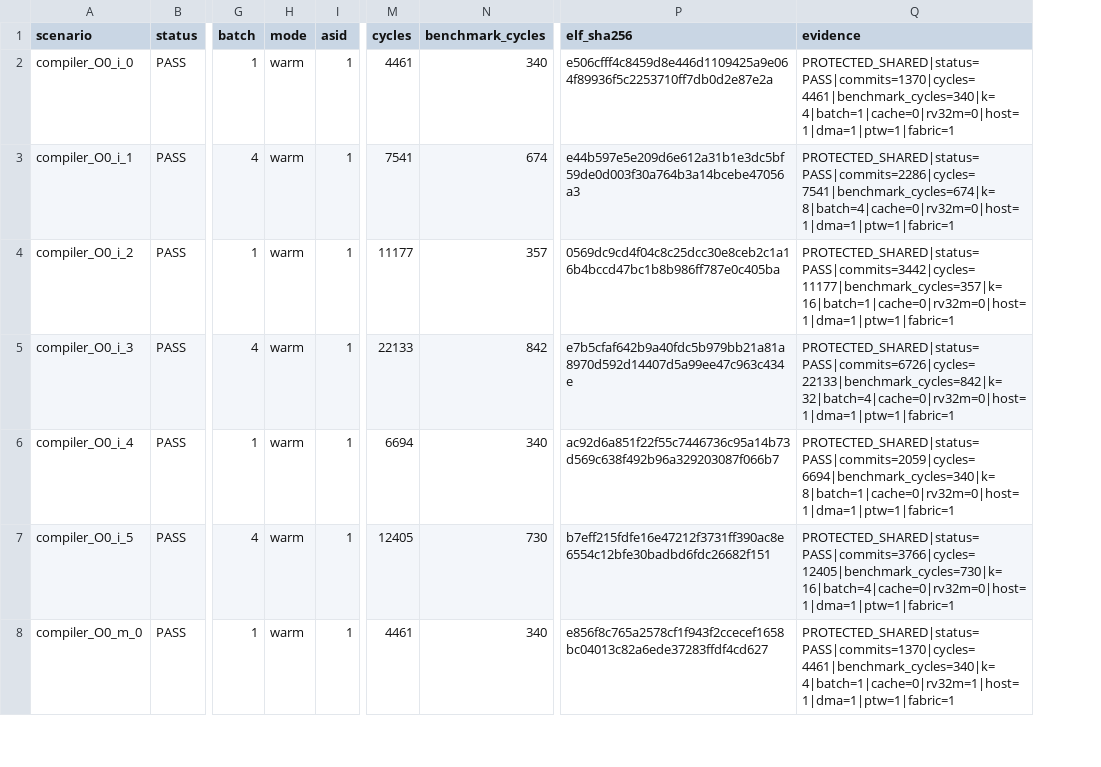
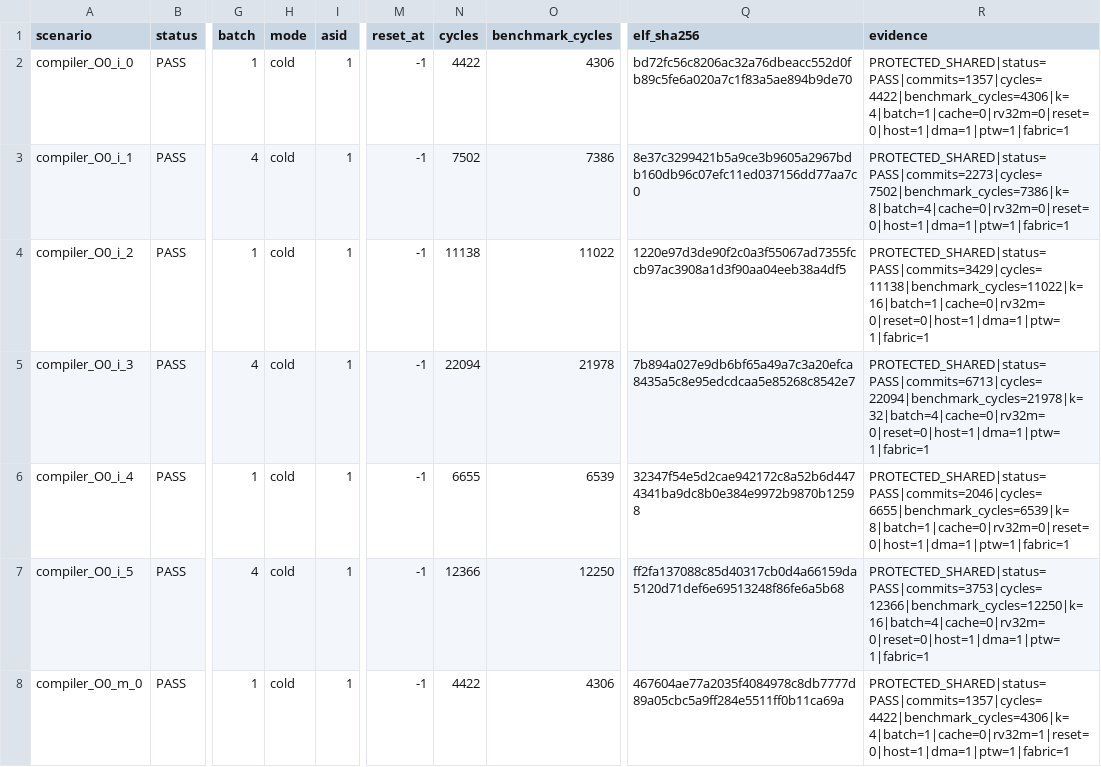
Before and after one commit to ed766/INT8-Tensor-Accelerator-DV, a CSV file: reports/protected_shared_compiler_matrix.csv, drawn as a sheet; only a part is shown, gaps mark what is left out; addresses are those after the commit; the diff covers the shown part only; the diff names each change by its address in the sheet, - before the commit and + after, or states it on an @@ line.

```diff
--- a/reports/protected_shared_compiler_matrix.csv
+++ b/reports/protected_shared_compiler_matrix.csv
+column M (reset_at), rows 2-8: all -1
-H2:H8 (mode): warm
+H2:H8 (mode): cold
-N2 (cycles): 4461
+N2 (cycles): 4422
-O2 (benchmark_cycles): 340
+O2 (benchmark_cycles): 4306
-Q2 (elf_sha256): e506cfff4c8459d8e446d1109425a9e064f89936f5c2253710ff7db0d2e87e2a
+Q2 (elf_sha256): bd72fc56c8206ac32a76dbeacc552d0fb89c5fe6a020a7c1f83a5ae894b9de70
-R2 (evidence): PROTECTED_SHARED|status=PASS|commits=1370|cycles=4461|benchmark_cycles=340|k=4|batch=1|cache=0|rv32m=0|host=1|dma=1|ptw=1|fabric=1
+R2 (evidence): PROTECTED_SHARED|status=PASS|commits=1357|cycles=4422|benchmark_cycles=4306|k=4|batch=1|cache=0|rv32m=0|reset=0|host=1|dma=1|ptw=1|fabric=1
-N3 (cycles): 7541
+N3 (cycles): 7502
-O3 (benchmark_cycles): 674
+O3 (benchmark_cycles): 7386
-Q3 (elf_sha256): e44b597e5e209d6e612a31b1e3dc5bf59de0d003f30a764b3a14bcebe47056a3
+Q3 (elf_sha256): 8e37c3299421b5a9ce3b9605a2967bdb160db96c07efc11ed037156dd77aa7c0
-R3 (evidence): PROTECTED_SHARED|status=PASS|commits=2286|cycles=7541|benchmark_cycles=674|k=8|batch=4|cache=0|rv32m=0|host=1|dma=1|ptw=1|fabric=1
+R3 (evidence): PROTECTED_SHARED|status=PASS|commits=2273|cycles=7502|benchmark_cycles=7386|k=8|batch=4|cache=0|rv32m=0|reset=0|host=1|dma=1|ptw=1|fabric=1
-N4 (cycles): 11177
+N4 (cycles): 11138
-O4 (benchmark_cycles): 357
+O4 (benchmark_cycles): 11022
-Q4 (elf_sha256): 0569dc9cd4f04c8c25dcc30e8ceb2c1a16b4bccd47bc1b8b986ff787e0c405ba
+Q4 (elf_sha256): 1220e97d3de90f2c0a3f55067ad7355fccb97ac3908a1d3f90aa04eeb38a4df5
-R4 (evidence): PROTECTED_SHARED|status=PASS|commits=3442|cycles=11177|benchmark_cycles=357|k=16|batch=1|cache=0|rv32m=0|host=1|dma=1|ptw=1|fabric=1
+R4 (evidence): PROTECTED_SHARED|status=PASS|commits=3429|cycles=11138|benchmark_cycles=11022|k=16|batch=1|cache=0|rv32m=0|reset=0|host=1|dma=1|ptw=1|fabric=1
-N5 (cycles): 22133
+N5 (cycles): 22094
-O5 (benchmark_cycles): 842
+O5 (benchmark_cycles): 21978
-Q5 (elf_sha256): e7b5cfaf642b9a40fdc5b979bb21a81a8970d592d14407d5a99ee47c963c434e
+Q5 (elf_sha256): 7b894a027e9db6bf65a49a7c3a20efca8435a5c8e95edcdcaa5e85268c8542e7
-R5 (evidence): PROTECTED_SHARED|status=PASS|commits=6726|cycles=22133|benchmark_cycles=842|k=32|batch=4|cache=0|rv32m=0|host=1|dma=1|ptw=1|fabric=1
+R5 (evidence): PROTECTED_SHARED|status=PASS|commits=6713|cycles=22094|benchmark_cycles=21978|k=32|batch=4|cache=0|rv32m=0|reset=0|host=1|dma=1|ptw=1|fabric=1
-N6 (cycles): 6694
+N6 (cycles): 6655
-O6 (benchmark_cycles): 340
+O6 (benchmark_cycles): 6539
-Q6 (elf_sha256): ac92d6a851f22f55c7446736c95a14b73d569c638f492b96a329203087f066b7
+Q6 (elf_sha256): 32347f54e5d2cae942172c8a52b6d4474341ba9dc8b0e384e9972b9870b12598
-R6 (evidence): PROTECTED_SHARED|status=PASS|commits=2059|cycles=6694|benchmark_cycles=340|k=8|batch=1|cache=0|rv32m=0|host=1|dma=1|ptw=1|fabric=1
+R6 (evidence): PROTECTED_SHARED|status=PASS|commits=2046|cycles=6655|benchmark_cycles=6539|k=8|batch=1|cache=0|rv32m=0|reset=0|host=1|dma=1|ptw=1|fabric=1
-N7 (cycles): 12405
+N7 (cycles): 12366
-O7 (benchmark_cycles): 730
+O7 (benchmark_cycles): 12250
-Q7 (elf_sha256): b7eff215fdfe16e47212f3731ff390ac8e6554c12bfe30badbd6fdc26682f151
+Q7 (elf_sha256): ff2fa137088c85d40317cb0d4a66159da5120d71def6e69513248f86fe6a5b68
-R7 (evidence): PROTECTED_SHARED|status=PASS|commits=3766|cycles=12405|benchmark_cycles=730|k=16|batch=4|cache=0|rv32m=0|host=1|dma=1|ptw=1|fabric=1
+R7 (evidence): PROTECTED_SHARED|status=PASS|commits=3753|cycles=12366|benchmark_cycles=12250|k=16|batch=4|cache=0|rv32m=0|reset=0|host=1|dma=1|ptw=1|fabric=1
-N8 (cycles): 4461
+N8 (cycles): 4422
-O8 (benchmark_cycles): 340
+O8 (benchmark_cycles): 4306
-Q8 (elf_sha256): e856f8c765a2578cf1f943f2ccecef1658bc04013c82a6ede37283ffdf4cd627
+Q8 (elf_sha256): 467604ae77a2035f4084978c8db7777d89a05cbc5a9ff284e5511ff0b11ca69a
-R8 (evidence): PROTECTED_SHARED|status=PASS|commits=1370|cycles=4461|benchmark_cycles=340|k=4|batch=1|cache=0|rv32m=1|host=1|dma=1|ptw=1|fabric=1
+R8 (evidence): PROTECTED_SHARED|status=PASS|commits=1357|cycles=4422|benchmark_cycles=4306|k=4|batch=1|cache=0|rv32m=1|reset=0|host=1|dma=1|ptw=1|fabric=1
```
Also changed, not shown: 141 edited cells elsewhere in this file, integration/protected_offload/implementation_ledger.csv, reports/project_metrics.csv, 54 other files.
